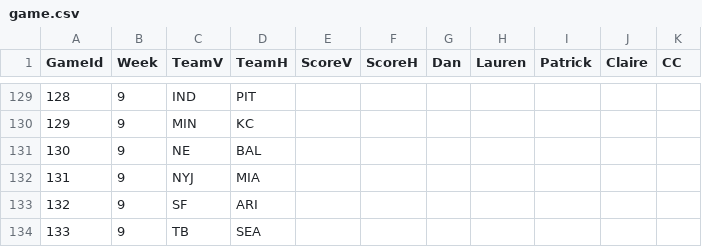
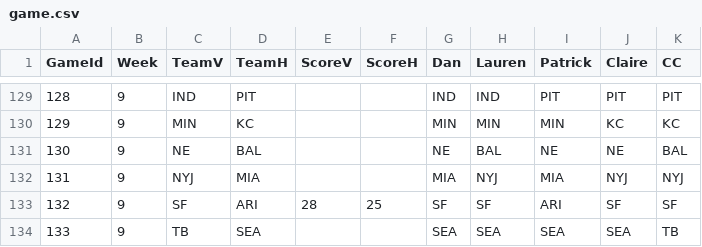
Before and after one commit to dnegrey/nflFamilyPicks, a CSV file: var/game.csv, drawn as a sheet; only a part is shown, gaps mark what is left out; the diff covers the shown part only.

```diff
--- a/var/game.csv
+++ b/var/game.csv
@@ -129,6 +129,6 @@ GameId,Week,TeamV,TeamH,ScoreV,ScoreH,Dan,Lauren,Patrick,Claire,CC
-128,9,IND,PIT,,,,,,,
-129,9,MIN,KC,,,,,,,
-130,9,NE,BAL,,,,,,,
-131,9,NYJ,MIA,,,,,,,
-132,9,SF,ARI,,,,,,,
-133,9,TB,SEA,,,,,,,
+128,9,IND,PIT,,,IND,IND,PIT,PIT,PIT
+129,9,MIN,KC,,,MIN,MIN,MIN,KC,KC
+130,9,NE,BAL,,,NE,BAL,NE,NE,BAL
+131,9,NYJ,MIA,,,MIA,NYJ,MIA,NYJ,NYJ
+132,9,SF,ARI,28,25,SF,SF,ARI,SF,SF
+133,9,TB,SEA,,,SEA,SEA,SEA,SEA,TB
```
Also changed, not shown: 40 edited cells elsewhere in this file.
